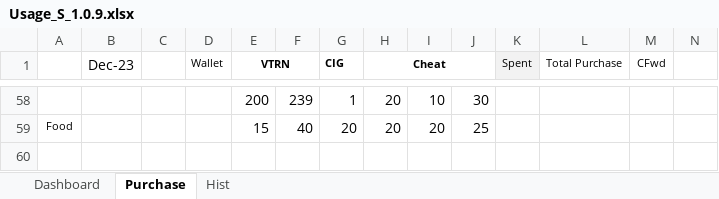
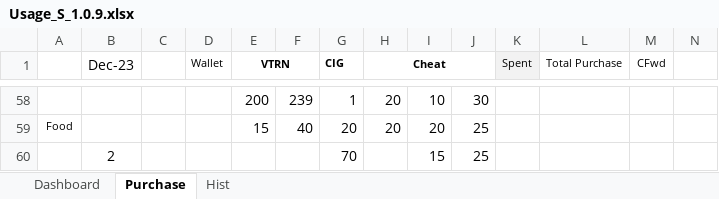
Before and after one commit to sawanCoder11/System_Work_RW, an Excel workbook: Usage_S_1.0.9.xlsx, sheet Purchase, drawn as a sheet; only a part is shown, gaps mark what is left out; values as stored, in another font and other column widths than the file's, no borders; rows hold the shown columns only; the diff names each change by its address in the sheet, - before the commit and + after, or states it on an @@ line.

```diff
--- a/Usage_S_1.0.9.xlsx (sheet Purchase)
+++ b/Usage_S_1.0.9.xlsx (sheet Purchase)
+row 60:  | 2 |  |  |  |  | 70 |  | 15 | 25
```
Also changed, not shown: sheet Dashboard, System_2.2.1.xlsx.
